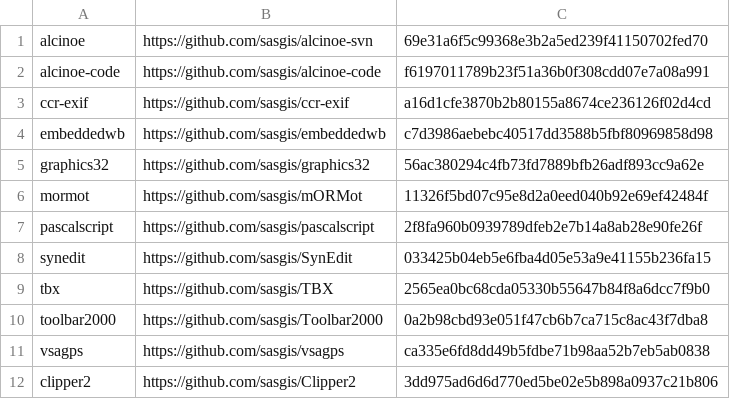
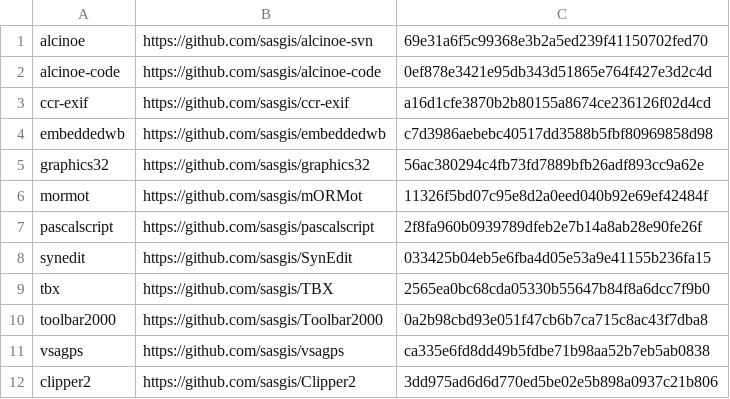
Before and after one commit to sasgis/sas.requires, a CSV file: update.csv, drawn as a sheet.

```diff
--- a/update.csv
+++ b/update.csv
@@ -1,3 +1,3 @@
 alcinoe,https://github.com/sasgis/alcinoe-svn,69e31a6f5c99368e3b2a5ed239f41150702fed70
-alcinoe-code,https://github.com/sasgis/alcinoe-code,f6197011789b23f51a36b0f308cdd07e7a08a991
+alcinoe-code,https://github.com/sasgis/alcinoe-code,0ef878e3421e95db343d51865e764f427e3d2c4d
 ccr-exif,https://github.com/sasgis/ccr-exif,a16d1cfe3870b2b80155a8674ce236126f02d4cd
```
Also changed, not shown: 13 other files.
